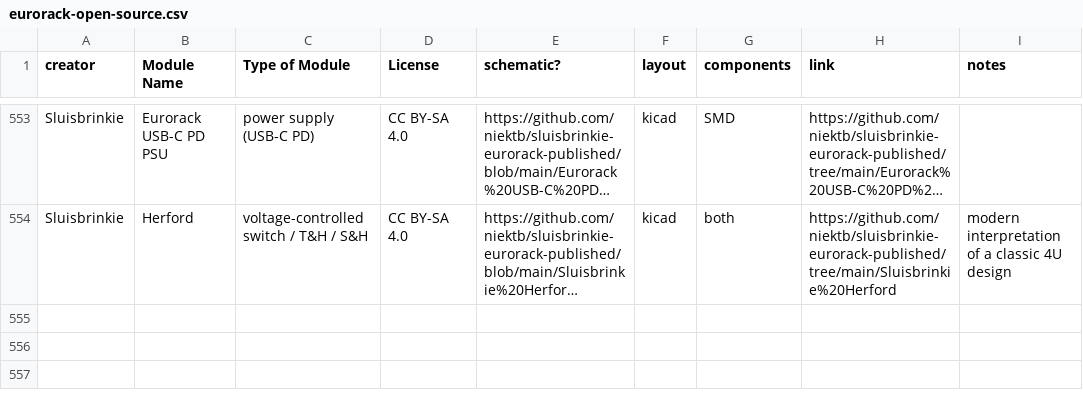
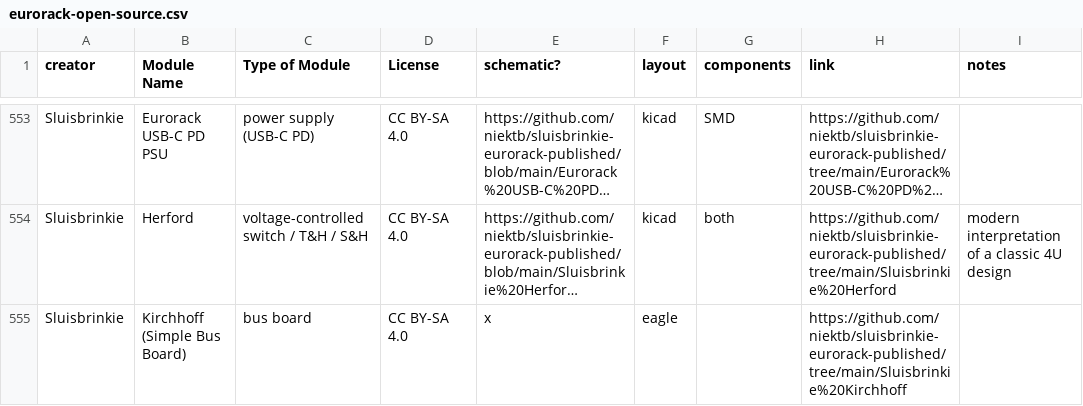
Before and after one commit to daaaaaaaaaniel/my-awesome-eurorack, a CSV file: eurorack-open-source.csv, drawn as a sheet; only a part is shown, gaps mark what is left out; long unchanged cells end in …; the diff names each change by its address in the sheet, - before the commit and + after, or states it on an @@ line.

```diff
--- a/eurorack-open-source.csv
+++ b/eurorack-open-source.csv
+row 555: Sluisbrinkie | Kirchhoff (Simple Bus Board) | bus board | CC BY-SA 4.0 | x | eagle |  | https://github.com/niektb/sluisbrinkie-eurorack-published/tree/main/Sluisbrinkie%20Kirchhoff
```
Also changed, not shown: data/deferred.tsv, data/modules.tsv, 5 other files.
